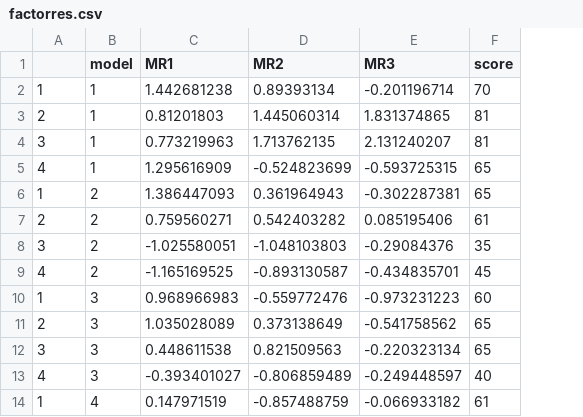
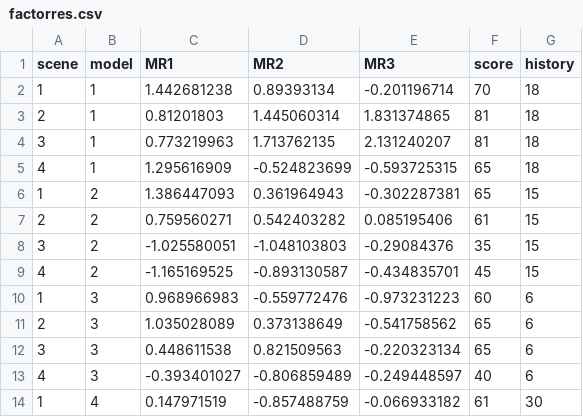
Before and after one commit to imaru/tanaka2023, a CSV file: factorres.csv, drawn as a sheet; only a part is shown; the diff names each change by its address in the sheet, - before the commit and + after, or states it on an @@ line.

```diff
--- a/factorres.csv
+++ b/factorres.csv
+column G (history), rows 2-14: 18 | 18 | 18 | 18 | 15 | 15 | 15 | 15 | 6 | 6 | 6 | 6 | 30
-A1: (empty)
+A1: scene
```
Also changed, not shown: 2 other files.
